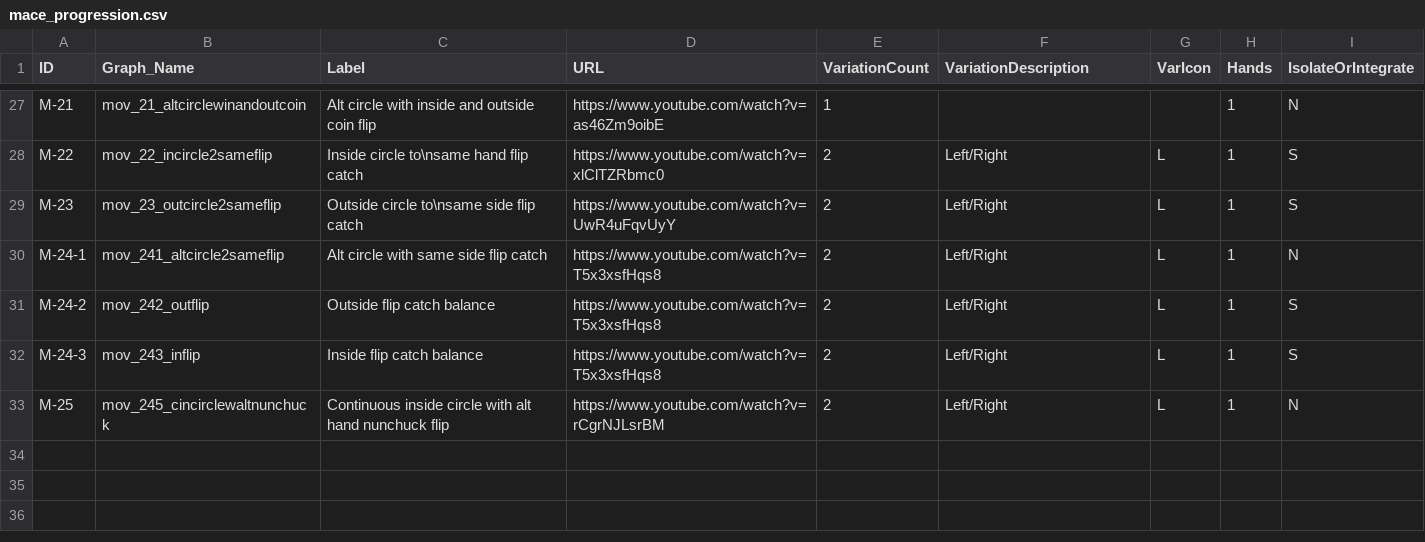
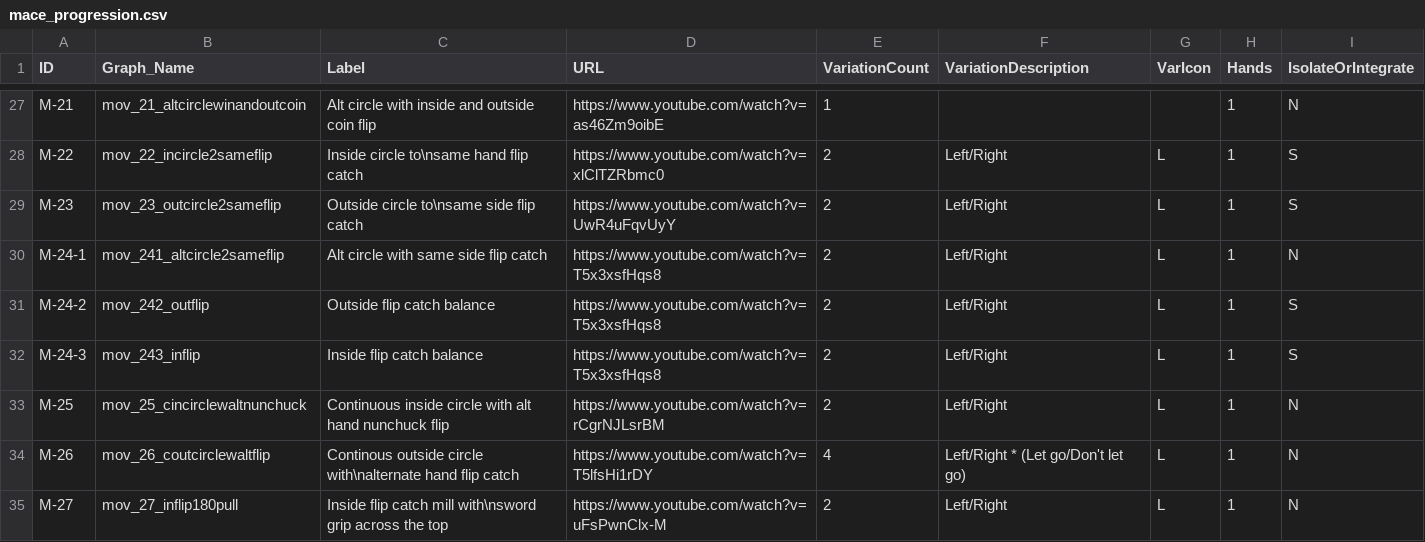
Before and after one commit to dznz/wildman-skill-trees, a CSV file: src/mace/mace_progression.csv, drawn as a sheet; only a part is shown, gaps mark what is left out.

Commit message:
feat(mace_progression): add #26-27, layout
Add in two more movements, and work to bring the layout in line with how
I want it; more vertical, grouped a bit more tightly.

```diff
--- a/src/mace/mace_progression.csv
+++ b/src/mace/mace_progression.csv
@@ -32,2 +32,4 @@ M-24-2,mov_242_outflip,Outside flip catch balance,https://www.youtube.com/watch?
 M-24-3,mov_243_inflip,Inside flip catch balance,https://www.youtube.com/watch?v=T5x3xsfHqs8,2,Left/Right,L,1,S
-M-25,mov_245_cincirclewaltnunchuck,Continuous inside circle with alt hand nunchuck flip,https://www.youtube.com/watch?v=rCgrNJLsrBM,2,Left/Right,L,1,N
+M-25,mov_25_cincirclewaltnunchuck,Continuous inside circle with alt hand nunchuck flip,https://www.youtube.com/watch?v=rCgrNJLsrBM,2,Left/Right,L,1,N
+M-26,mov_26_coutcirclewaltflip,Continous outside circle with\nalternate hand flip catch,https://www.youtube.com/watch?v=T5lfsHi1rDY,4,Left/Right * (Let go/Don't let go),L,1,N
+M-27,mov_27_inflip180pull,Inside flip catch mill with\nsword grip across the top,https://www.youtube.com/watch?v=uFsPwnClx-M,2,Left/Right,L,1,N
```
Also changed, not shown: 2 other files.
